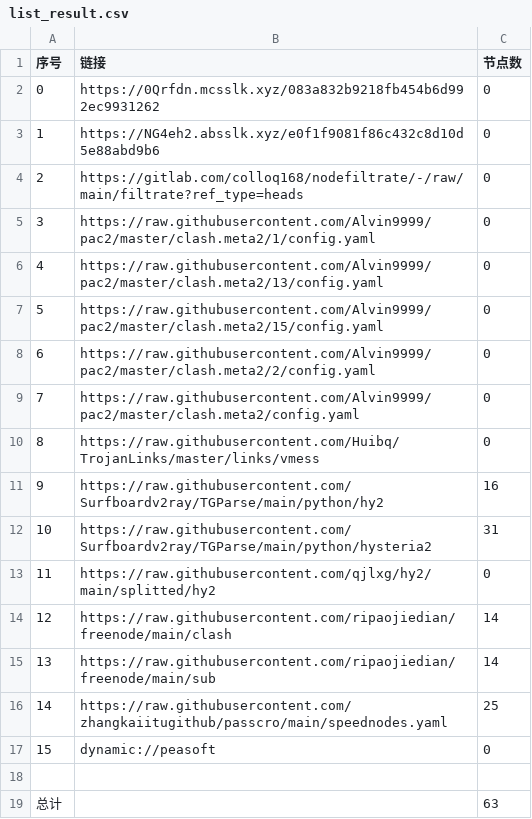
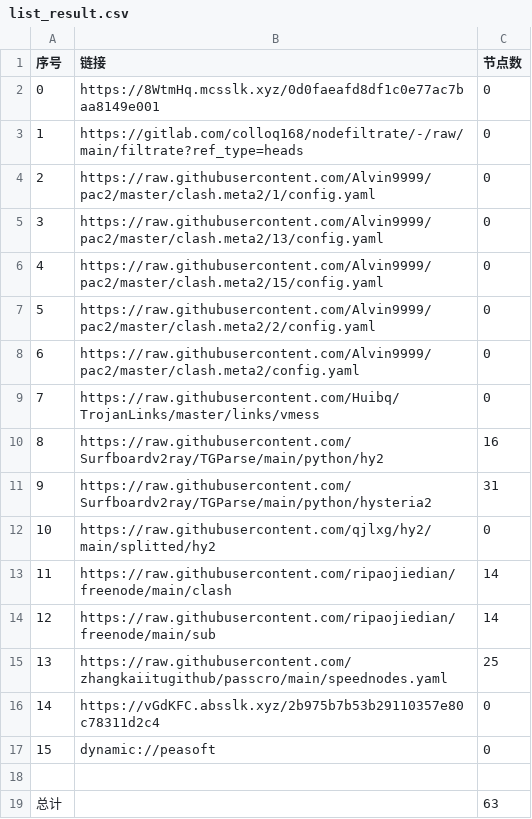
Before and after one commit to jianwu-zhao/NoMoreWalls, a CSV file: list_result.csv, drawn as a sheet; removed rows and columns are numbered as before the commit, all else as after; the diff names each change by its address in the sheet, - before the commit and + after, or states it on an @@ line.

```diff
--- a/list_result.csv
+++ b/list_result.csv
-row 2: 0 | https://0Qrfdn.mcsslk.xyz/083a832b9218fb454b6d992ec9931262 | 0
@@ column A (序号) renumbered between rows 2 and 15 @@
-B2 (链接): https://NG4eh2.absslk.xyz/e0f1f9081f86c432c8d10d5e88abd9b6
+B2 (链接): https://8WtmHq.mcsslk.xyz/0d0faeafd8df1c0e77ac7baa8149e001
+row 16: 14 | https://vGdKFC.absslk.xyz/2b975b7b53b29110357e80c78311d2c4 | 0
```
Also changed, not shown: 22 other files.
